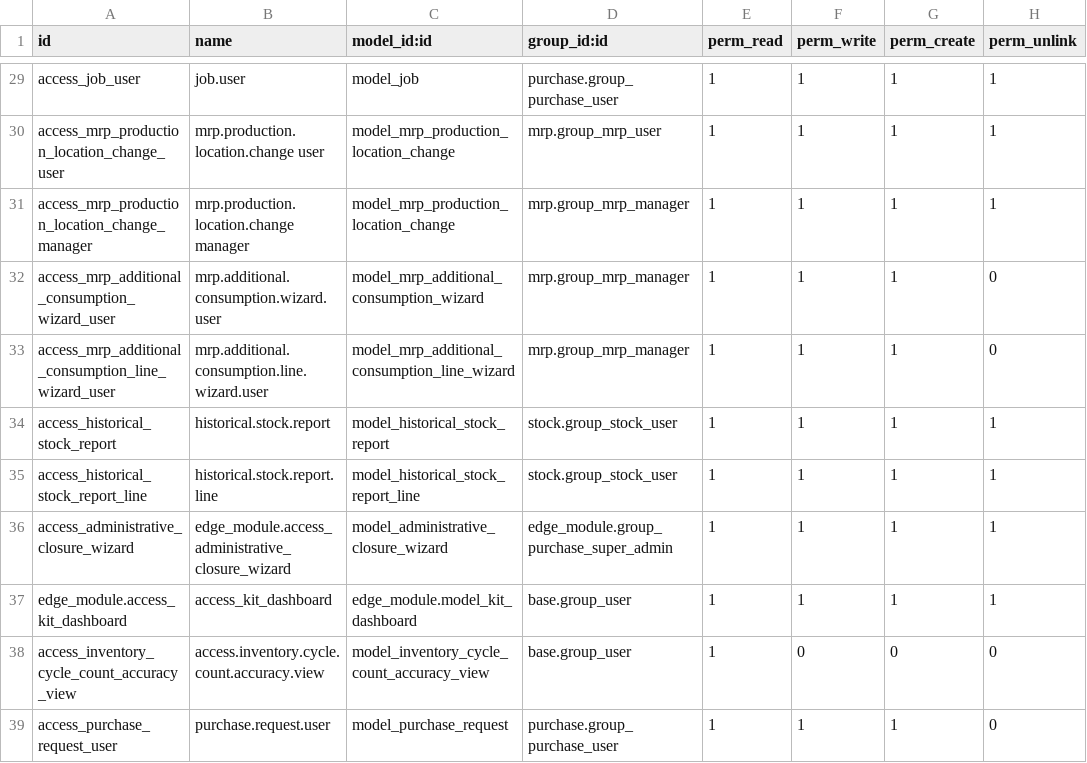
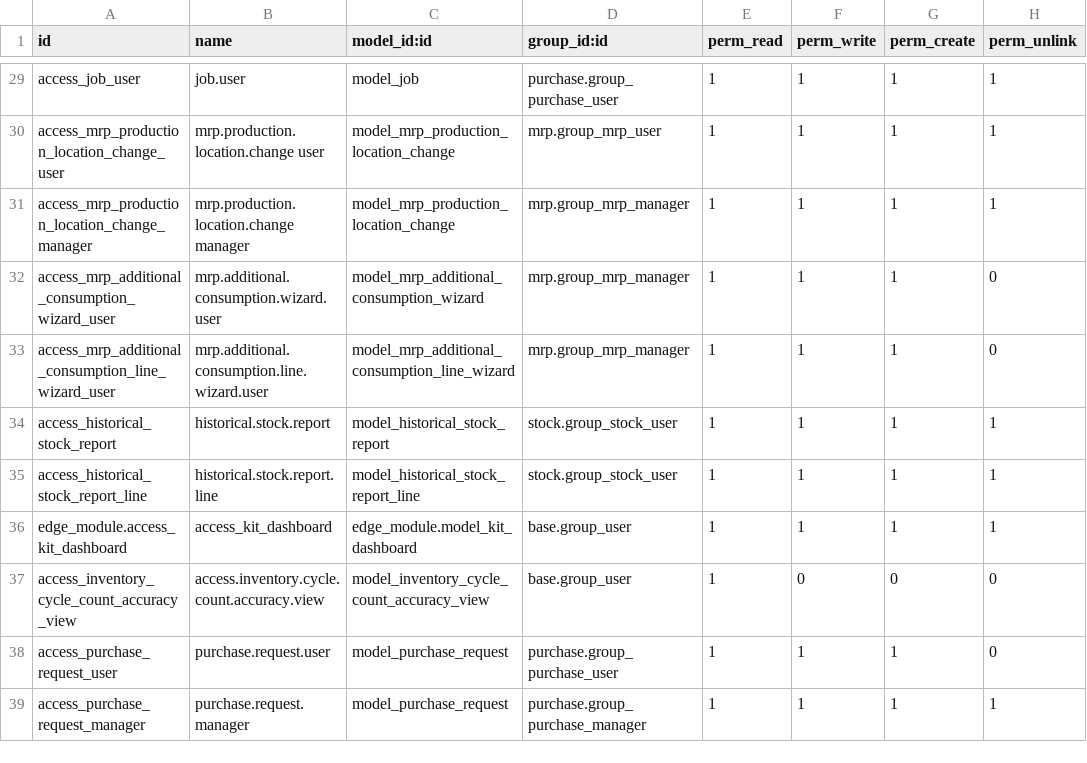
Before and after one commit to rtrice-edge/Edge-Autonomy-HSV, a CSV file: edge_module/security/ir.model.access.csv, drawn as a sheet; only a part is shown, gaps mark what is left out; the shorter side is filled out with more unchanged rows.

Commit message:
removed the model

```diff
--- a/edge_module/security/ir.model.access.csv
+++ b/edge_module/security/ir.model.access.csv
@@ -35,3 +35,2 @@ access_historical_stock_report,historical.stock.report,model_historical_stock_re
 access_historical_stock_report_line,historical.stock.report.line,model_historical_stock_report_line,stock.group_stock_user,1,1,1,1
-access_administrative_closure_wizard,edge_module.access_administrative_closure_wizard,model_administrative_closure_wizard,edge_module.group_purchase_super_admin,1,1,1,1
 edge_module.access_kit_dashboard,access_kit_dashboard,edge_module.model_kit_dashboard,base.group_user,1,1,1,1
```
